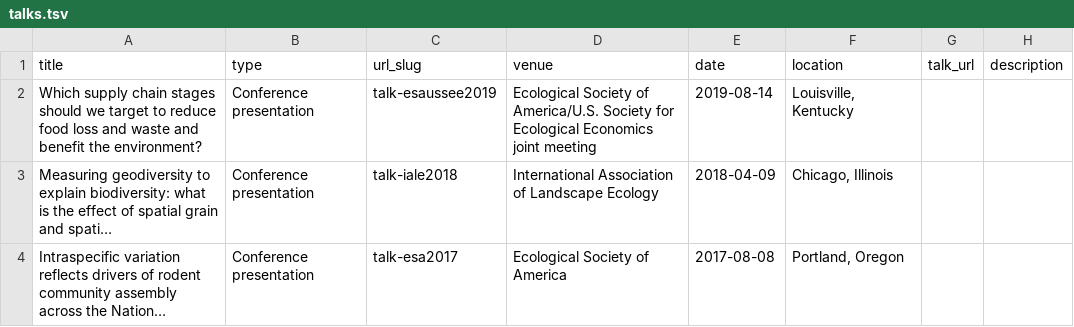
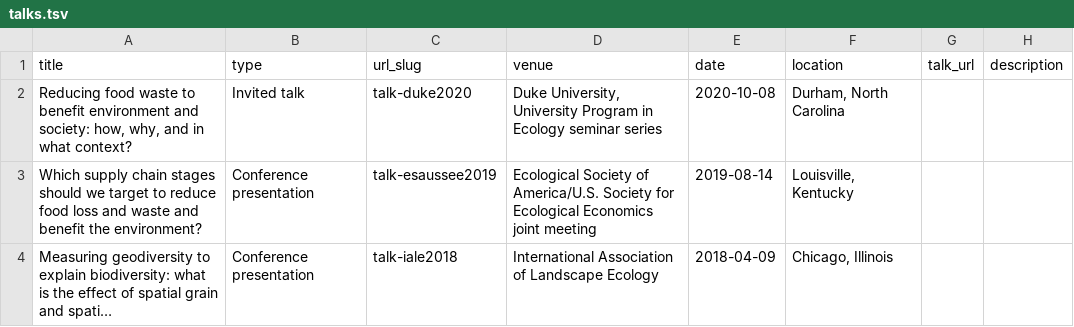
Before and after one commit to qdread/qdread.github.io, a TSV file: markdown_generator/talks.tsv, drawn as a sheet; only a part is shown; the shorter side is filled out with more unchanged rows; long unchanged cells end in …; the diff names each change by its address in the sheet, - before the commit and + after, or states it on an @@ line.

Commit message:
Update resume and cv, rerun talk and map notebooks

```diff
--- a/markdown_generator/talks.tsv
+++ b/markdown_generator/talks.tsv
+row 2: Reducing food waste to benefit environment and society: how, why, and in what context? | Invited talk | talk-duke2020 | Duke University, University Program in Ecology seminar series | 2020-10-08 | Durham, North Carolina
```
Also changed, not shown: 8 other files.
